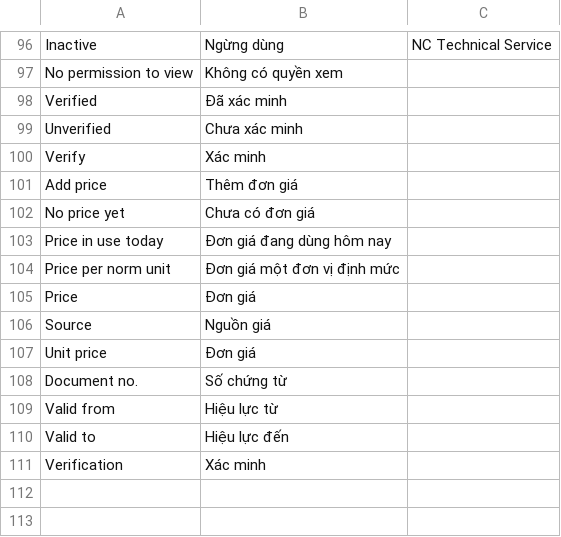
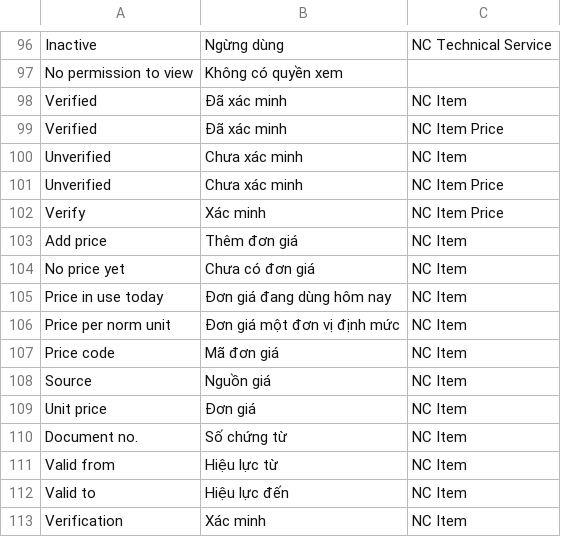
Before and after one commit to tiendj28-dotcom/normcore, a CSV file: normcore/translations/vi.csv, drawn as a sheet; only a part is shown, gaps mark what is left out.

```diff
--- a/normcore/translations/vi.csv
+++ b/normcore/translations/vi.csv
@@ -97,15 +97,17 @@ Inactive,Ngừng dùng,NC Technical Service
 No permission to view,Không có quyền xem
-Verified,Đã xác minh
-Unverified,Chưa xác minh
-Verify,Xác minh
-Add price,Thêm đơn giá
-No price yet,Chưa có đơn giá
-Price in use today,Đơn giá đang dùng hôm nay
-Price per norm unit,Đơn giá một đơn vị định mức
-Price,Đơn giá
-Source,Nguồn giá
-Unit price,Đơn giá
-Document no.,Số chứng từ
-Valid from,Hiệu lực từ
-Valid to,Hiệu lực đến
-Verification,Xác minh
+Verified,Đã xác minh,NC Item
+Verified,Đã xác minh,NC Item Price
+Unverified,Chưa xác minh,NC Item
+Unverified,Chưa xác minh,NC Item Price
+Verify,Xác minh,NC Item Price
+Add price,Thêm đơn giá,NC Item
+No price yet,Chưa có đơn giá,NC Item
+Price in use today,Đơn giá đang dùng hôm nay,NC Item
+Price per norm unit,Đơn giá một đơn vị định mức,NC Item
+Price code,Mã đơn giá,NC Item
+Source,Nguồn giá,NC Item
+Unit price,Đơn giá,NC Item
+Document no.,Số chứng từ,NC Item
+Valid from,Hiệu lực từ,NC Item
+Valid to,Hiệu lực đến,NC Item
+Verification,Xác minh,NC Item
```
Also changed, not shown: 25 other files.
